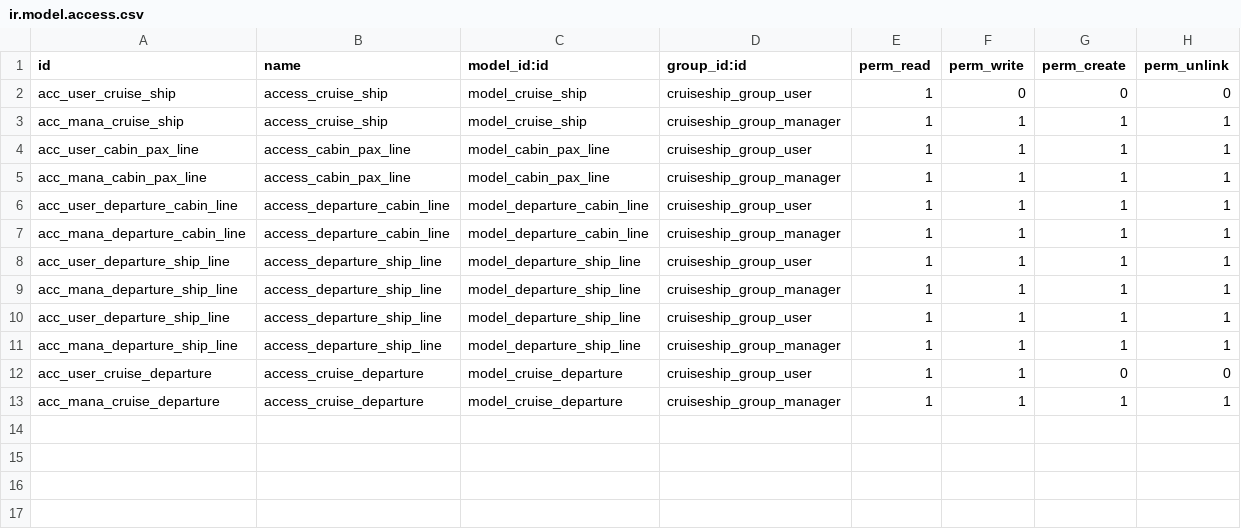
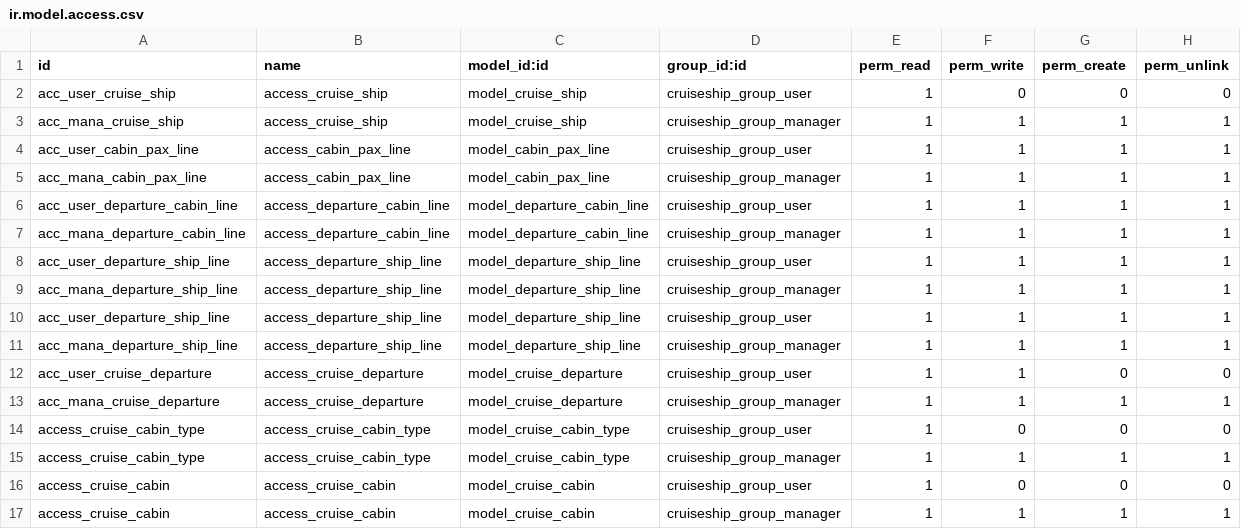
Before and after one commit to omarlemorac/cruiseship, a CSV file: cruiseship/security/ir.model.access.csv, drawn as a sheet.

Commit message:
[FIX] Passenger list report, security

```diff
--- a/cruiseship/security/ir.model.access.csv
+++ b/cruiseship/security/ir.model.access.csv
@@ -13 +13,5 @@ acc_user_cruise_departure,access_cruise_departure,model_cruise_departure,cruises
 acc_mana_cruise_departure,access_cruise_departure,model_cruise_departure,cruiseship_group_manager,1,1,1,1
+access_cruise_cabin_type,access_cruise_cabin_type,model_cruise_cabin_type,cruiseship_group_user,1,0,0,0
+access_cruise_cabin_type,access_cruise_cabin_type,model_cruise_cabin_type,cruiseship_group_manager,1,1,1,1
+access_cruise_cabin,access_cruise_cabin,model_cruise_cabin,cruiseship_group_user,1,0,0,0
+access_cruise_cabin,access_cruise_cabin,model_cruise_cabin,cruiseship_group_manager,1,1,1,1
```
Also changed, not shown: 7 other files.
